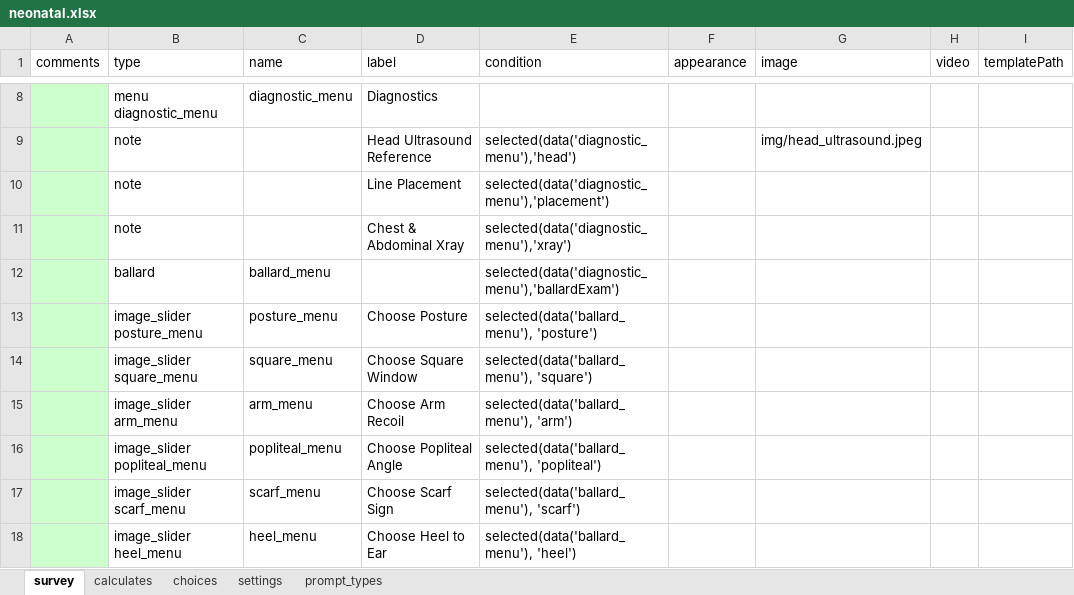
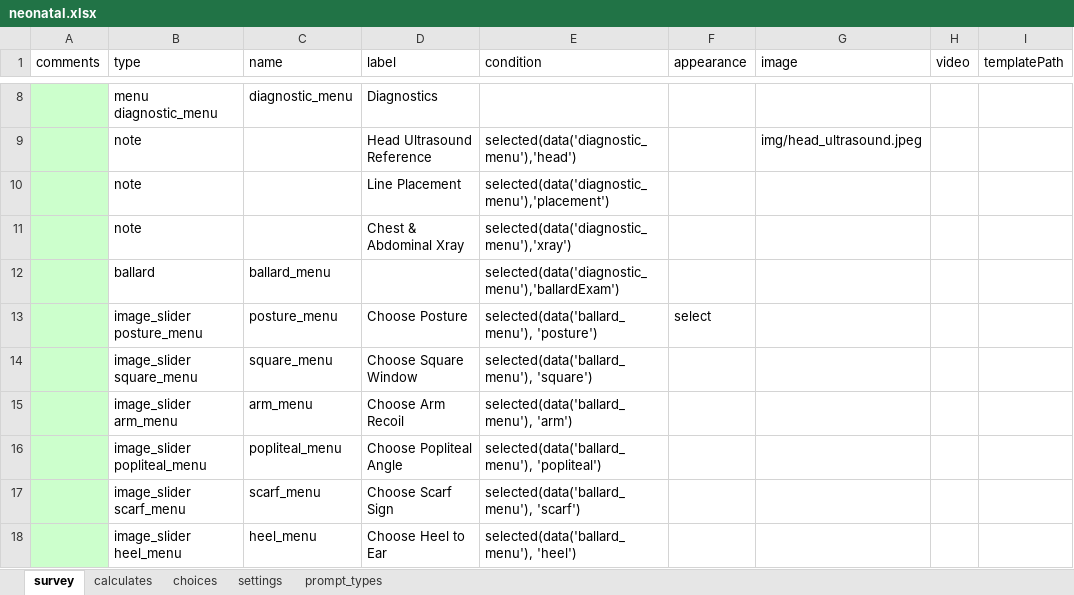
Before and after one commit to xiaoj/481web, an Excel workbook: opendatakit.collect2/form-files/neonatal/neonatal.xlsx, sheet survey, drawn as a sheet; only a part is shown, gaps mark what is left out; values as stored, in another font and other column widths than the file's, no borders; the diff names each change by its address in the sheet, - before the commit and + after, or states it on an @@ line.

```diff
--- a/opendatakit.collect2/form-files/neonatal/neonatal.xlsx (sheet survey)
+++ b/opendatakit.collect2/form-files/neonatal/neonatal.xlsx (sheet survey)
-F13 (appearance): (empty)
+F13 (appearance): select
```
Also changed, not shown: 2 other files.
